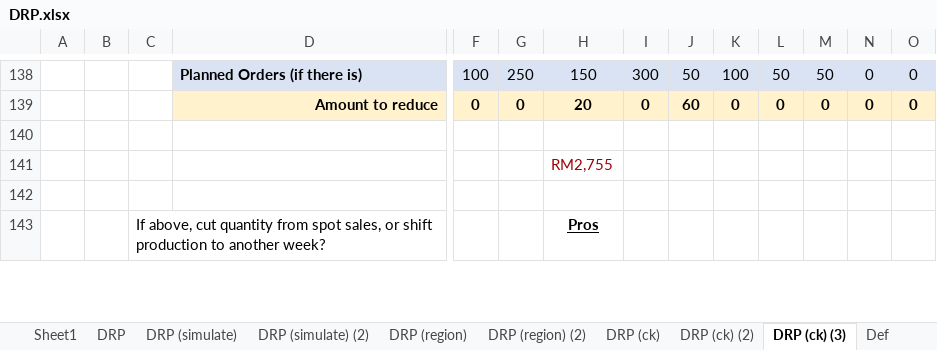
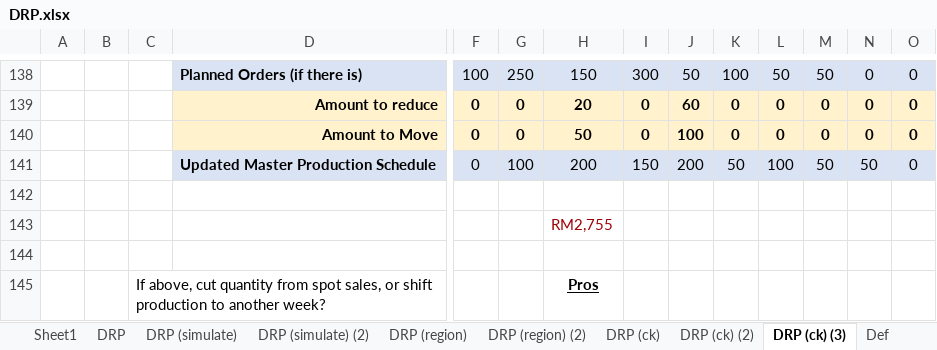
Before and after one commit to acceval/smarttradzt-python-services, an Excel workbook: DRP/DRP.xlsx, sheet DRP (ck) (3), drawn as a sheet; only a part is shown, gaps mark what is left out; values as stored, in another font and other column widths than the file's, no borders; charts and pictures not drawn; rows hold the shown columns only; the diff names each change by its address in the sheet, - before the commit and + after, or states it on an @@ line.

```diff
--- a/DRP/DRP.xlsx (sheet DRP (ck) (3))
+++ b/DRP/DRP.xlsx (sheet DRP (ck) (3))
+row 140:  |  |  | Amount to Move | 0 | 0 | 50 | 0 | 100 | 0 | 0 | 0 | 0 | 0
+row 141:  |  |  | Updated Master Production Schedule | 0 | 100 | 200 | 150 | 200 | 50 | 100 | 50 | 50 | 0
```
Also changed, not shown: DRP/demand_data.xlsx, 1 other file.
